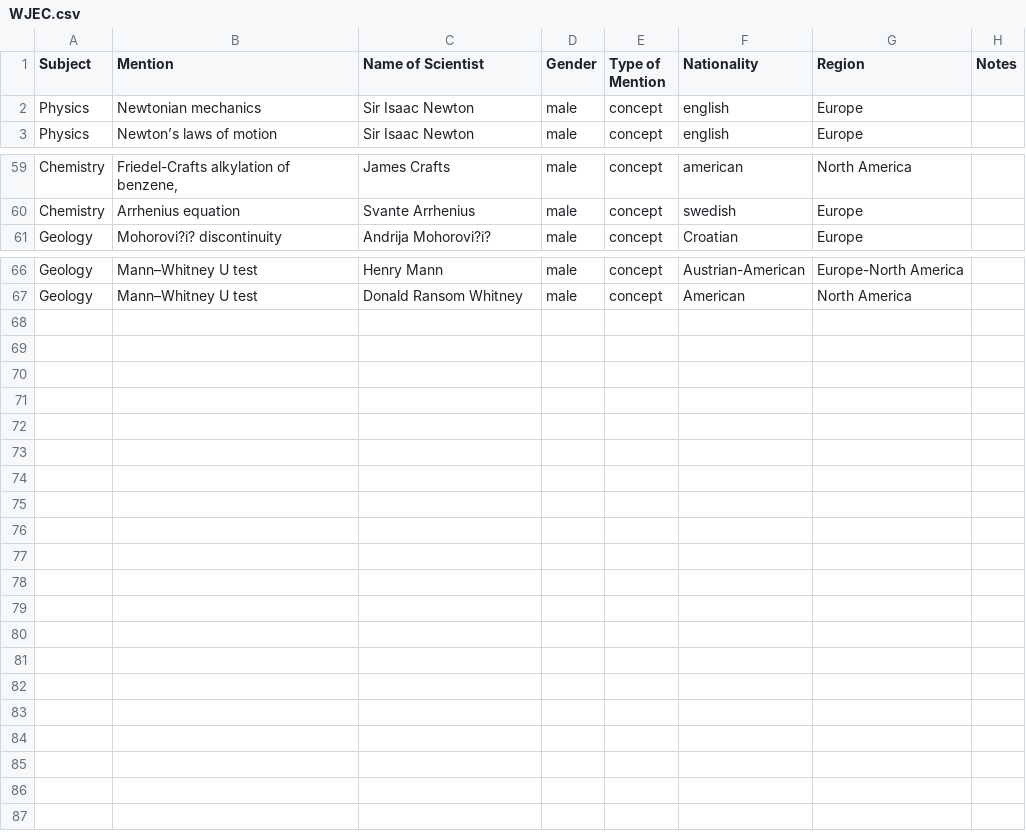
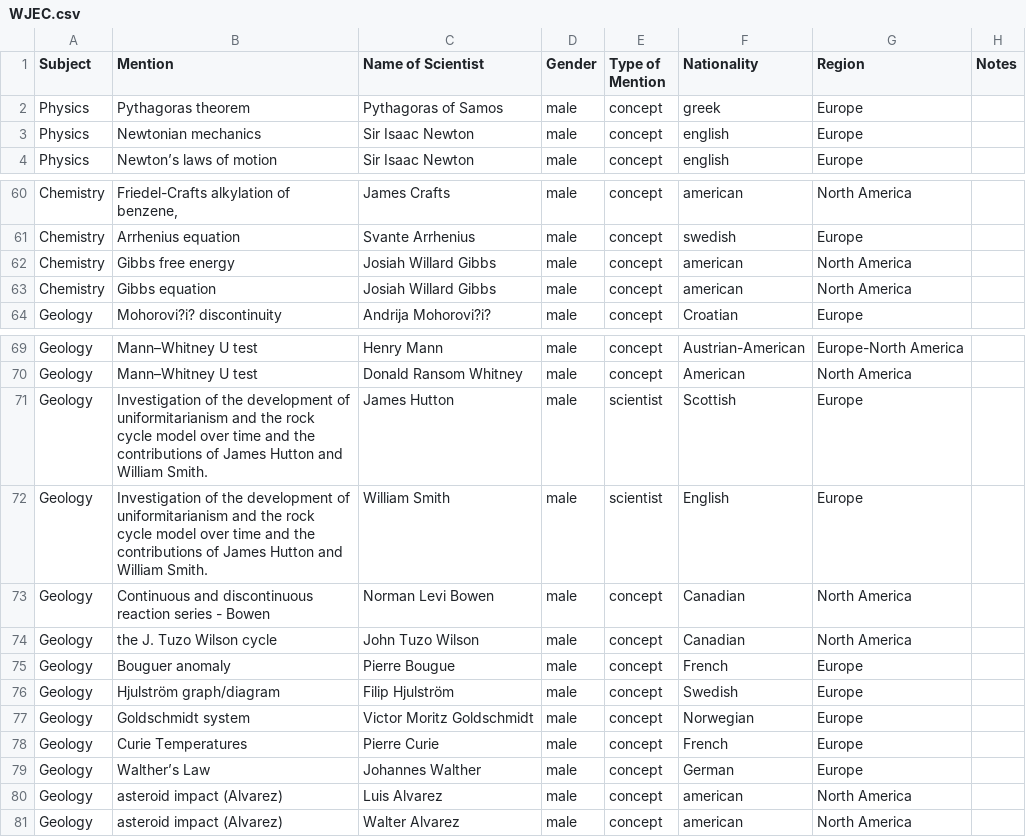
Before and after one commit to cookehmh/IncludeHerUK, a CSV file: A_Level/WJEC.csv, drawn as a sheet; only a part is shown, gaps mark what is left out; ↵ is a line break in a cell; the diff names each change by its address in the sheet, - before the commit and + after, or states it on an @@ line.

```diff
--- a/A_Level/WJEC.csv
+++ b/A_Level/WJEC.csv
+row 2: Physics | Pythagoras theorem | Pythagoras of Samos | male | concept | greek | Europe
+row 62: Chemistry | Gibbs free energy | Josiah Willard Gibbs | male | concept | american | North America
+row 63: Chemistry | Gibbs equation | Josiah Willard Gibbs | male | concept | american | North America
+row 71: Geology | Investigation of the development of ↵ uniformitarianism and the rock cycle model over time and the contributions of James Hutton and William Smith. | James Hutton | male | scientist | Scottish | Europe
+row 72: Geology | Investigation of the development of ↵ uniformitarianism and the rock cycle model over time and the contributions of James Hutton and William Smith. | William Smith | male | scientist | English | Europe
+row 73: Geology | Continuous and discontinuous reaction series - Bowen | Norman Levi Bowen | male | concept | Canadian | North America
+row 74: Geology | the J. Tuzo Wilson cycle | John Tuzo Wilson | male | concept | Canadian | North America
+row 75: Geology | Bouguer anomaly | Pierre Bougue | male | concept | French | Europe
+row 76: Geology | Hjulström graph/diagram | Filip Hjulström | male | concept | Swedish | Europe
+row 77: Geology | Goldschmidt system | Victor Moritz Goldschmidt | male | concept | Norwegian | Europe
+row 78: Geology | Curie Temperatures | Pierre Curie | male | concept | French | Europe
+row 79: Geology | Walther’s Law | Johannes Walther | male | concept | German | Europe
+row 80: Geology | asteroid impact (Alvarez) | Luis Alvarez | male | concept | american | North America
+row 81: Geology | asteroid impact (Alvarez) | Walter Alvarez | male | concept | american | North America
```
Also changed, not shown: A_Level/AQA.csv, A_Level/OCR.csv, 20 other files.
